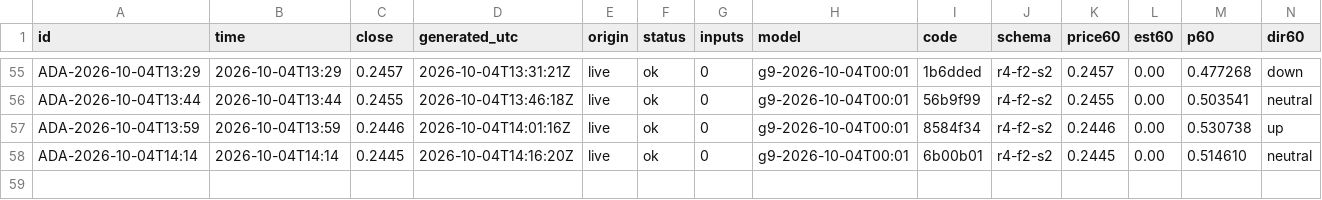
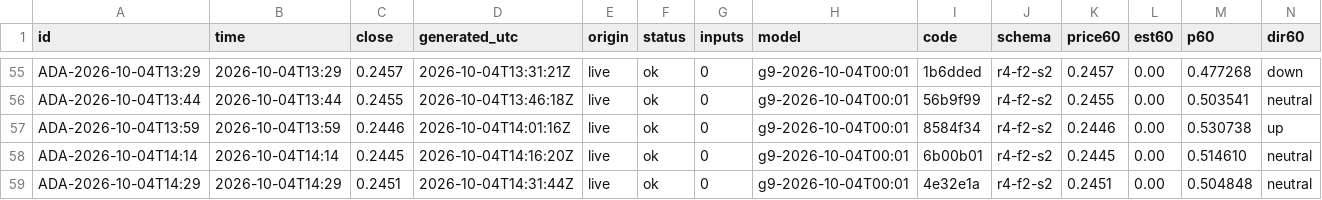
Before and after one commit to omidabduli/cardano-self-improving-prediction, a CSV file: data/predictions/2026-10-04.csv, drawn as a sheet; only a part is shown, gaps mark what is left out; rows hold the shown columns only; the diff names each change by its address in the sheet, - before the commit and + after, or states it on an @@ line.

```diff
--- a/data/predictions/2026-10-04.csv
+++ b/data/predictions/2026-10-04.csv
+row 59: ADA-2026-10-04T14:29 | 2026-10-04T14:29 | 0.2451 | 2026-10-04T14:31:44Z | live | ok | 0 | g9-2026-10-04T00:01 | 4e32e1a | r4-f2-s2 | 0.2451 | 0.00 | 0.504848 | neutral
```
Also changed, not shown: 3 other files.
